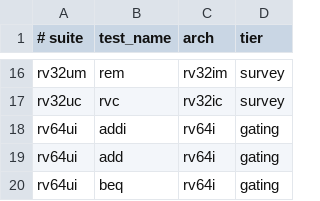
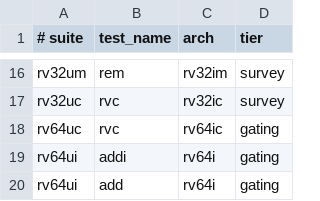
Before and after one commit to gaato/riscv-mbt, a TSV file: tools/riscv-tests-manifest.tsv, drawn as a sheet; only a part is shown, gaps mark what is left out; the shorter side is filled out with more unchanged rows; the diff names each change by its address in the sheet, - before the commit and + after, or states it on an @@ line.

Commit message:
Promote rv64uc official test

```diff
--- a/tools/riscv-tests-manifest.tsv
+++ b/tools/riscv-tests-manifest.tsv
+row 18: rv64uc | rvc | rv64ic | gating
```
Also changed, not shown: 2 other files.
